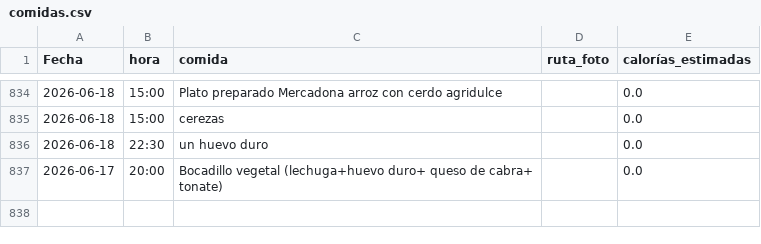
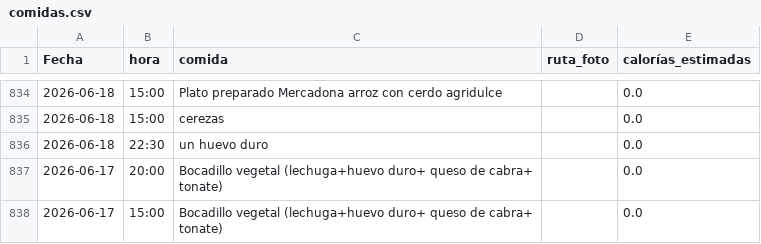
Before and after one commit to teresamattil/registro_salud, a CSV file: comidas.csv, drawn as a sheet; only a part is shown, gaps mark what is left out.

Commit message:
Añadir comida

```diff
--- a/comidas.csv
+++ b/comidas.csv
@@ -837 +837,2 @@ Fecha,hora,comida,ruta_foto,calorías_estimadas
 2026-06-17,20:00,Bocadillo vegetal (lechuga+huevo duro+ queso de cabra+ tonate),,0.0
+2026-06-17,15:00,Bocadillo vegetal (lechuga+huevo duro+ queso de cabra+ tonate),,0.0
```
